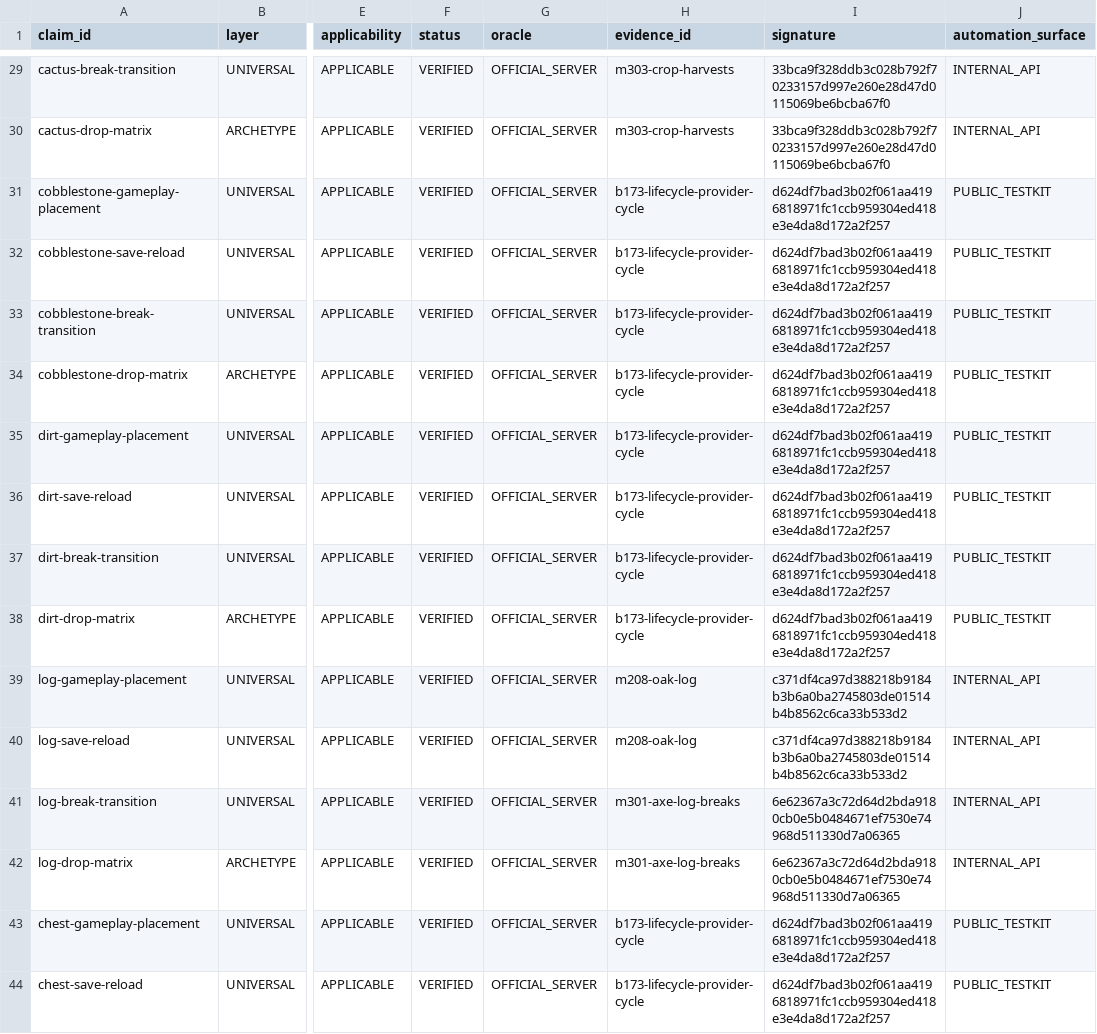
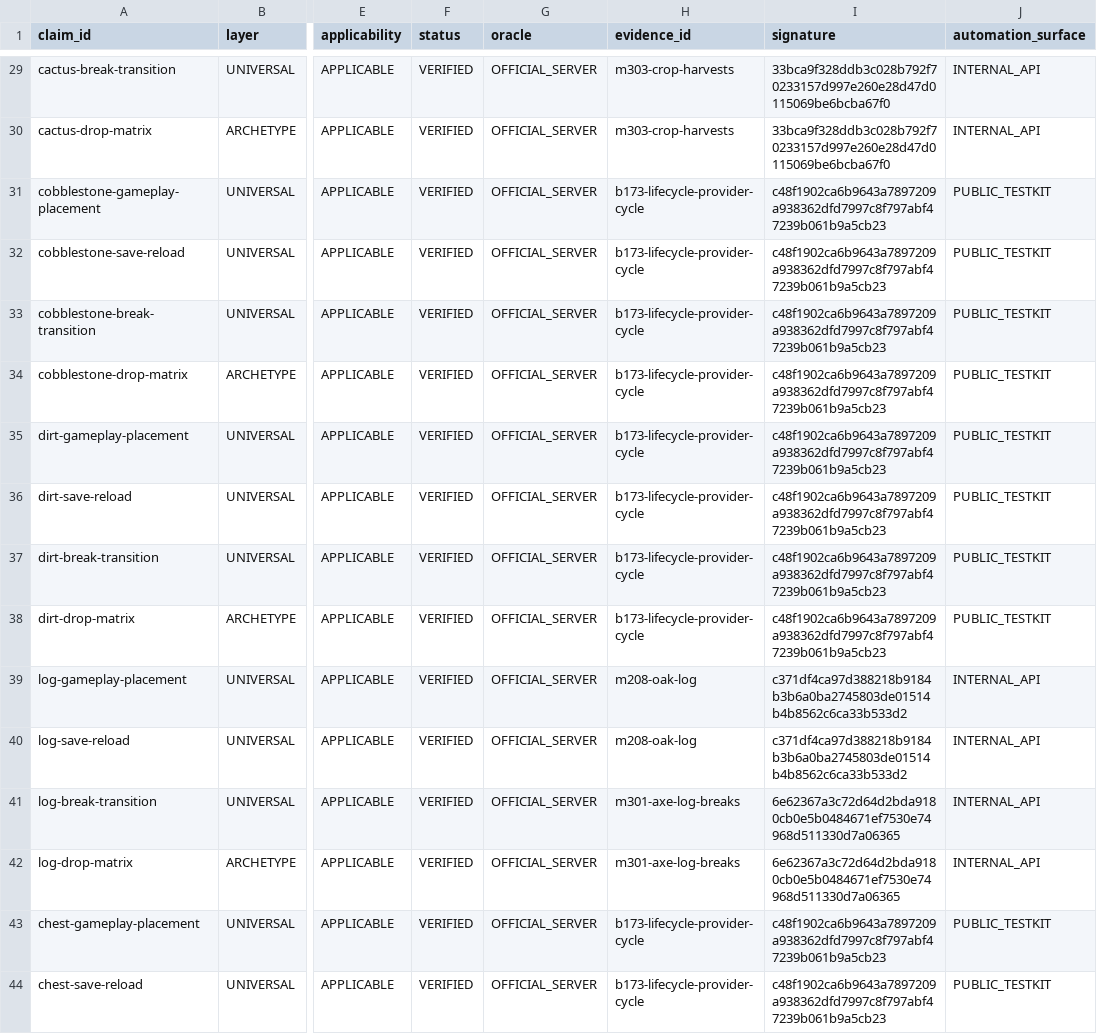
Before and after one commit to lucasrgt/Worldline, a TSV file: behavior/functional-census/b1.7.3/claims.tsv, drawn as a sheet; only a part is shown, gaps mark what is left out; the diff covers the shown part only; the diff names each change by its address in the sheet, - before the commit and + after, or states it on an @@ line.

```diff
--- a/behavior/functional-census/b1.7.3/claims.tsv
+++ b/behavior/functional-census/b1.7.3/claims.tsv
-I31:I38 (signature): d624df7bad3b02f061aa4196818971fc1ccb959304ed418e3e4da8d172a2f257
+I31:I38 (signature): c48f1902ca6b9643a7897209a938362dfd7997c8f797abf47239b061b9a5cb23
-I43:I44 (signature): d624df7bad3b02f061aa4196818971fc1ccb959304ed418e3e4da8d172a2f257
+I43:I44 (signature): c48f1902ca6b9643a7897209a938362dfd7997c8f797abf47239b061b9a5cb23
```
Also changed, not shown: 8 added rows and 66 edited cells elsewhere in this file, 2 other files.
